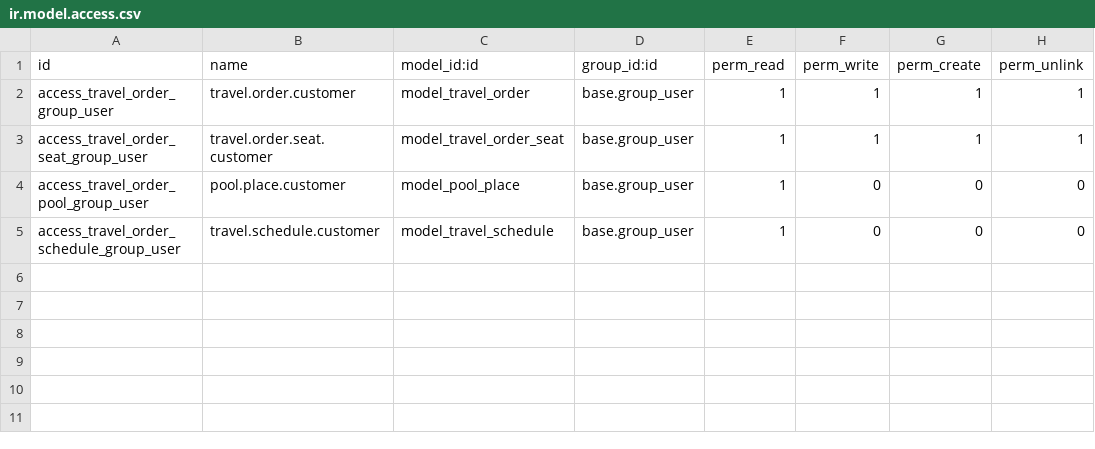
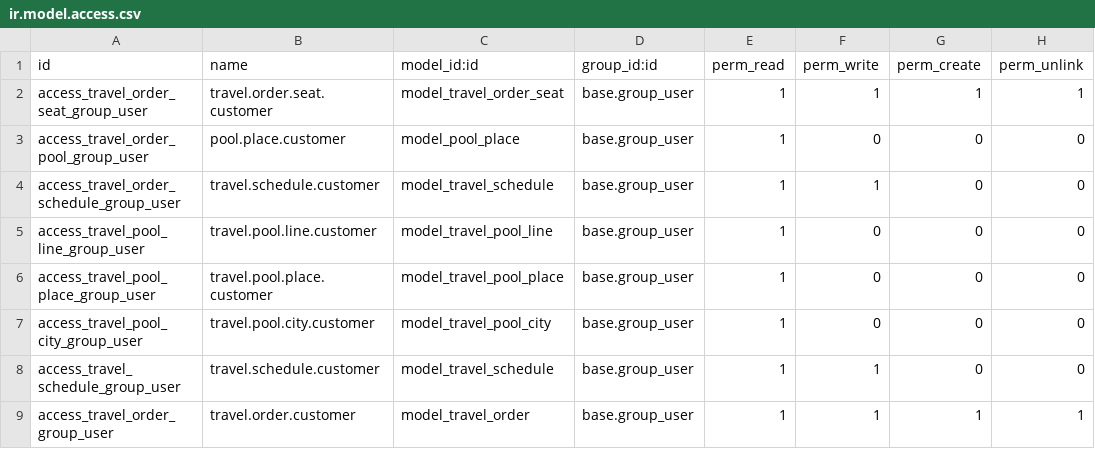
Before and after one commit to vedici/travel, a CSV file: security/ir.model.access.csv, drawn as a sheet.

Commit message:
fix security

```diff
--- a/security/ir.model.access.csv
+++ b/security/ir.model.access.csv
@@ -1,5 +1,9 @@
 id,name,model_id:id,group_id:id,perm_read,perm_write,perm_create,perm_unlink
-access_travel_order_group_user,travel.order.customer,model_travel_order,base.group_user,1,1,1,1
 access_travel_order_seat_group_user,travel.order.seat.customer,model_travel_order_seat,base.group_user,1,1,1,1
 access_travel_order_pool_group_user,pool.place.customer,model_pool_place,base.group_user,1,0,0,0
-access_travel_order_schedule_group_user,travel.schedule.customer,model_travel_schedule,base.group_user,1,0,0,0
+access_travel_order_schedule_group_user,travel.schedule.customer,model_travel_schedule,base.group_user,1,1,0,0
+access_travel_pool_line_group_user,travel.pool.line.customer,model_travel_pool_line,base.group_user,1,0,0,0
+access_travel_pool_place_group_user,travel.pool.place.customer,model_travel_pool_place,base.group_user,1,0,0,0
+access_travel_pool_city_group_user,travel.pool.city.customer,model_travel_pool_city,base.group_user,1,0,0,0
+access_travel_schedule_group_user,travel.schedule.customer,model_travel_schedule,base.group_user,1,1,0,0
+access_travel_order_group_user,travel.order.customer,model_travel_order,base.group_user,1,1,1,1
```
